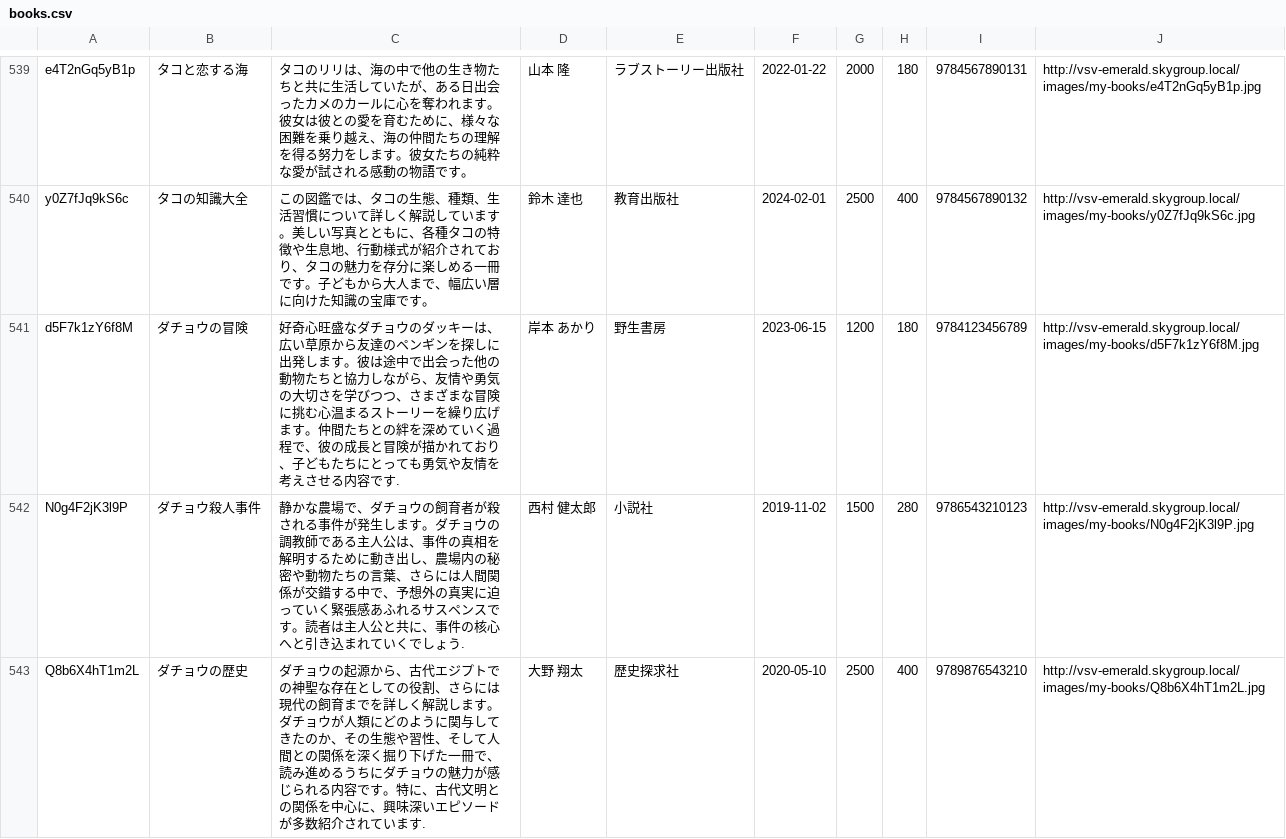
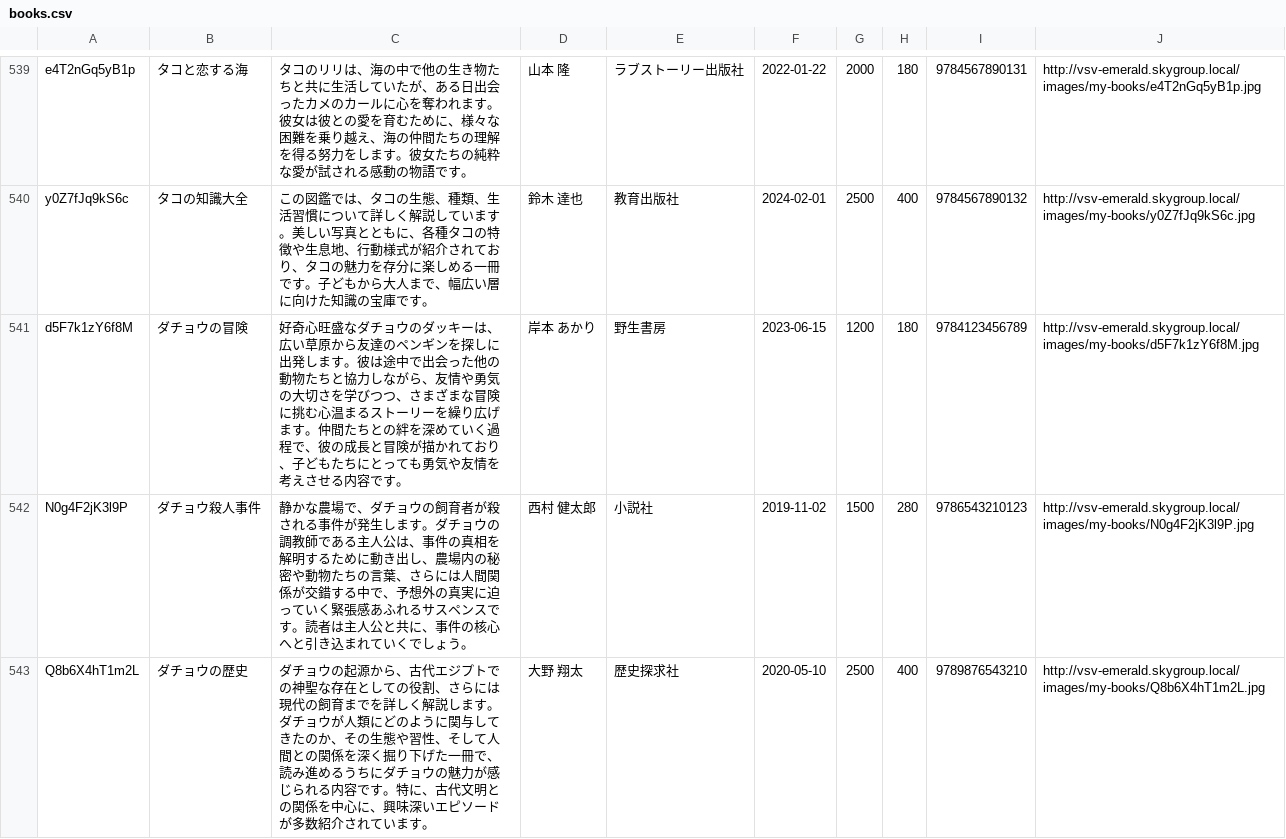
Before and after one commit to Ndia-R/my-books-backend, a CSV file: .devcontainer/db/books.csv, drawn as a sheet; only a part is shown, gaps mark what is left out; the diff covers the shown part only.

```diff
--- a/.devcontainer/db/books.csv
+++ b/.devcontainer/db/books.csv
@@ -540,4 +540,4 @@ e4T2nGq5yB1p,タコと恋する海,タコのリリは、海の中で他の生き
 y0Z7fJq9kS6c,タコの知識大全,この図鑑では、タコの生態、種類、生活習慣について詳しく解説しています。美しい写真とともに、各種タコの特徴や生息地、行動様式が紹介されており、タコの魅力を存分に楽しめる一冊です。子どもから大人まで、幅広い層に向けた知識の宝庫です。,鈴木 達也,教育出版社,2024-02-01,2500,400,"9784567890132",http://vsv-emerald.skygroup.local/images/my-books/y0Z7fJq9kS6c.jpg
-d5F7k1zY6f8M,ダチョウの冒険,好奇心旺盛なダチョウのダッキーは、広い草原から友達のペンギンを探しに出発します。彼は途中で出会った他の動物たちと協力しながら、友情や勇気の大切さを学びつつ、さまざまな冒険に挑む心温まるストーリーを繰り広げます。仲間たちとの絆を深めていく過程で、彼の成長と冒険が描かれており、子どもたちにとっても勇気や友情を考えさせる内容です.,岸本 あかり,野生書房,2023-06-15,1200,180,"9784123456789",http://vsv-emerald.skygroup.local/images/my-books/d5F7k1zY6f8M.jpg
-N0g4F2jK3l9P,ダチョウ殺人事件,静かな農場で、ダチョウの飼育者が殺される事件が発生します。ダチョウの調教師である主人公は、事件の真相を解明するために動き出し、農場内の秘密や動物たちの言葉、さらには人間関係が交錯する中で、予想外の真実に迫っていく緊張感あふれるサスペンスです。読者は主人公と共に、事件の核心へと引き込まれていくでしょう.,西村 健太郎,小説社,2019-11-02,1500,280,"9786543210123",http://vsv-emerald.skygroup.local/images/my-books/N0g4F2jK3l9P.jpg
-Q8b6X4hT1m2L,ダチョウの歴史,ダチョウの起源から、古代エジプトでの神聖な存在としての役割、さらには現代の飼育までを詳しく解説します。ダチョウが人類にどのように関与してきたのか、その生態や習性、そして人間との関係を深く掘り下げた一冊で、読み進めるうちにダチョウの魅力が感じられる内容です。特に、古代文明との関係を中心に、興味深いエピソードが多数紹介されています.,大野 翔太,歴史探求社,2020-05-10,2500,400,"9789876543210",http://vsv-emerald.skygroup.local/images/my-books/Q8b6X4hT1m2L.jpg
+d5F7k1zY6f8M,ダチョウの冒険,好奇心旺盛なダチョウのダッキーは、広い草原から友達のペンギンを探しに出発します。彼は途中で出会った他の動物たちと協力しながら、友情や勇気の大切さを学びつつ、さまざまな冒険に挑む心温まるストーリーを繰り広げます。仲間たちとの絆を深めていく過程で、彼の成長と冒険が描かれており、子どもたちにとっても勇気や友情を考えさせる内容です。,岸本 あかり,野生書房,2023-06-15,1200,180,"9784123456789",http://vsv-emerald.skygroup.local/images/my-books/d5F7k1zY6f8M.jpg
+N0g4F2jK3l9P,ダチョウ殺人事件,静かな農場で、ダチョウの飼育者が殺される事件が発生します。ダチョウの調教師である主人公は、事件の真相を解明するために動き出し、農場内の秘密や動物たちの言葉、さらには人間関係が交錯する中で、予想外の真実に迫っていく緊張感あふれるサスペンスです。読者は主人公と共に、事件の核心へと引き込まれていくでしょう。,西村 健太郎,小説社,2019-11-02,1500,280,"9786543210123",http://vsv-emerald.skygroup.local/images/my-books/N0g4F2jK3l9P.jpg
+Q8b6X4hT1m2L,ダチョウの歴史,ダチョウの起源から、古代エジプトでの神聖な存在としての役割、さらには現代の飼育までを詳しく解説します。ダチョウが人類にどのように関与してきたのか、その生態や習性、そして人間との関係を深く掘り下げた一冊で、読み進めるうちにダチョウの魅力が感じられる内容です。特に、古代文明との関係を中心に、興味深いエピソードが多数紹介されています。,大野 翔太,歴史探求社,2020-05-10,2500,400,"9789876543210",http://vsv-emerald.skygroup.local/images/my-books/Q8b6X4hT1m2L.jpg
```
Also changed, not shown: 139 edited cells elsewhere in this file, 2 other files.
